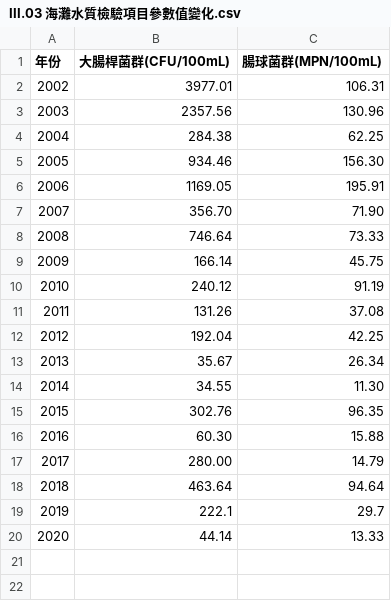
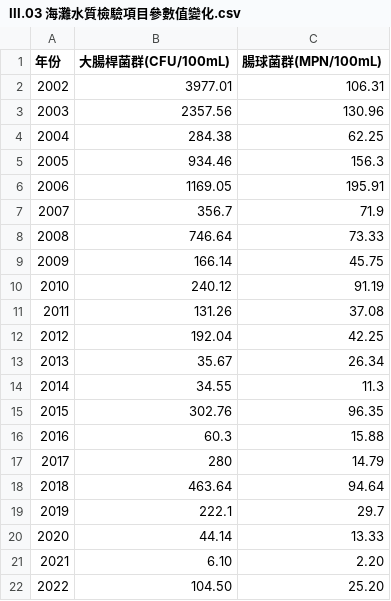
Before and after one commit to TaiBON/biodiv_indicators, a CSV file: data/processed/III.03 海灘水質檢驗項目參數值變化.csv, drawn as a sheet; removed rows and columns are numbered as before the commit, all else as after; the diff names each change by its address in the sheet, - before the commit and + after, or states it on an @@ line.

Commit message:
modified III.03 data

```diff
--- a/data/processed/III.03 海灘水質檢驗項目參數值變化.csv
+++ b/data/processed/III.03 海灘水質檢驗項目參數值變化.csv
-C5 (腸球菌群(MPN/100mL)): 156.30
+C5 (腸球菌群(MPN/100mL)): 156.3
-row 7: 2007 | 356.70 | 71.90
+row 7: 2007 | 356.7 | 71.9
-C14 (腸球菌群(MPN/100mL)): 11.30
+C14 (腸球菌群(MPN/100mL)): 11.3
-B16 (大腸桿菌群(CFU/100mL)): 60.30
+B16 (大腸桿菌群(CFU/100mL)): 60.3
-B17 (大腸桿菌群(CFU/100mL)): 280.00
+B17 (大腸桿菌群(CFU/100mL)): 280
+row 21: 2021 | 6.10 | 2.20
+row 22: 2022 | 104.50 | 25.20
```
